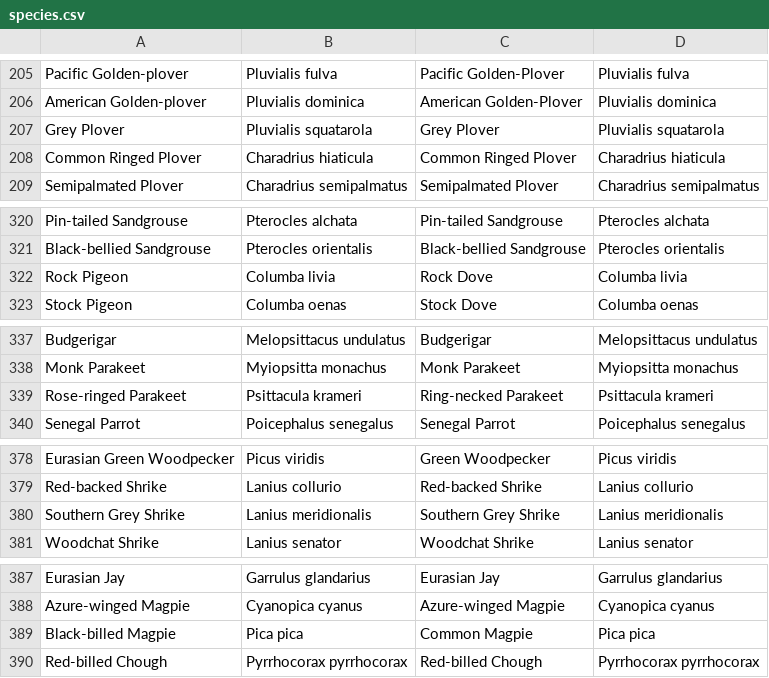
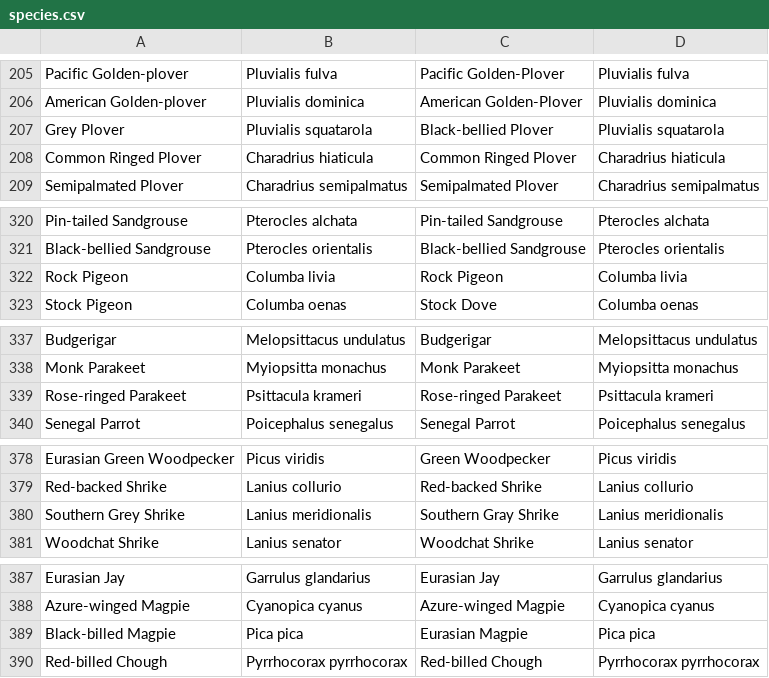
Before and after one commit to StuartMacKay/ebimport, a CSV file: ebimport/data/portugalaves/species.csv, drawn as a sheet; only a part is shown, gaps mark what is left out; the diff covers the shown part only.

```diff
--- a/ebimport/data/portugalaves/species.csv
+++ b/ebimport/data/portugalaves/species.csv
@@ -206,3 +206,3 @@
 "American Golden-plover","Pluvialis dominica","American Golden-Plover","Pluvialis dominica"
-"Grey Plover","Pluvialis squatarola","Grey Plover","Pluvialis squatarola"
+"Grey Plover","Pluvialis squatarola","Black-bellied Plover","Pluvialis squatarola"
 "Common Ringed Plover","Charadrius hiaticula","Common Ringed Plover","Charadrius hiaticula"
@@ -321,3 +321,3 @@
 "Black-bellied Sandgrouse","Pterocles orientalis","Black-bellied Sandgrouse","Pterocles orientalis"
-"Rock Pigeon","Columba livia","Rock Dove","Columba livia"
+"Rock Pigeon","Columba livia","Rock Pigeon","Columba livia"
 "Stock Pigeon","Columba oenas","Stock Dove","Columba oenas"
@@ -338,3 +338,3 @@
 "Monk Parakeet","Myiopsitta monachus","Monk Parakeet","Myiopsitta monachus"
-"Rose-ringed Parakeet","Psittacula krameri","Ring-necked Parakeet","Psittacula krameri"
+"Rose-ringed Parakeet","Psittacula krameri","Rose-ringed Parakeet","Psittacula krameri"
 "Senegal Parrot","Poicephalus senegalus","Senegal Parrot","Poicephalus senegalus"
@@ -379,3 +379,3 @@
 "Red-backed Shrike","Lanius collurio","Red-backed Shrike","Lanius collurio"
-"Southern Grey Shrike","Lanius meridionalis","Southern Grey Shrike","Lanius meridionalis"
+"Southern Grey Shrike","Lanius meridionalis","Southern Gray Shrike","Lanius meridionalis"
 "Woodchat Shrike","Lanius senator","Woodchat Shrike","Lanius senator"
@@ -388,3 +388,3 @@
 "Azure-winged Magpie","Cyanopica cyanus","Azure-winged Magpie","Cyanopica cyanus"
-"Black-billed Magpie","Pica pica","Common Magpie","Pica pica"
+"Black-billed Magpie","Pica pica","Eurasian Magpie","Pica pica"
 "Red-billed Chough","Pyrrhocorax pyrrhocorax","Red-billed Chough","Pyrrhocorax pyrrhocorax"
```
Also changed, not shown: 19 edited cells elsewhere in this file.
